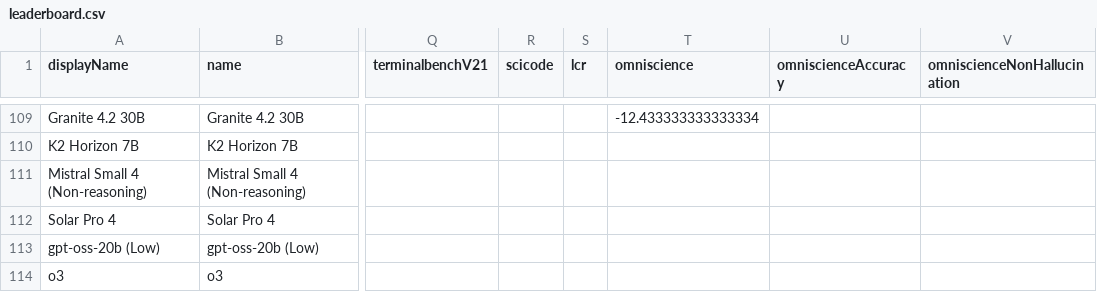
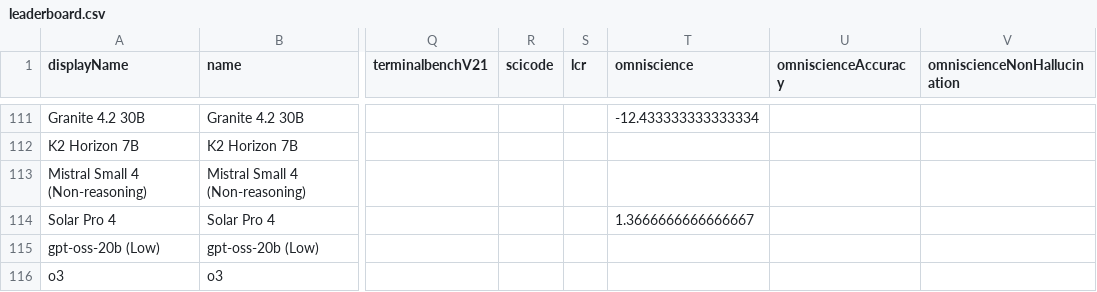
Before and after one commit to JeffreyLauDev/aa-leaderboard, a CSV file: data/leaderboard.csv, drawn as a sheet; only a part is shown, gaps mark what is left out; addresses are those after the commit; the diff covers the shown part only; the diff names each change by its address in the sheet, - before the commit and + after, or states it on an @@ line.

```diff
--- a/data/leaderboard.csv
+++ b/data/leaderboard.csv
-T114 (omniscience): (empty)
+T114 (omniscience): 1.3666666666666667
```
Also changed, not shown: 2 added rows, 1 removed row and 12 edited cells elsewhere in this file, data/free_models.csv, 2 other files.
